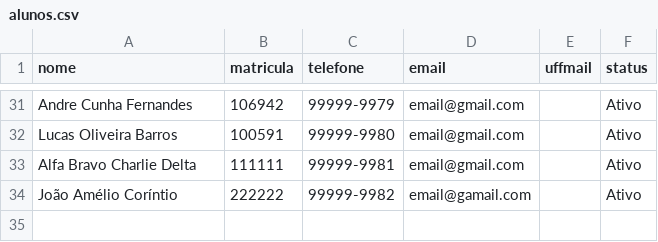
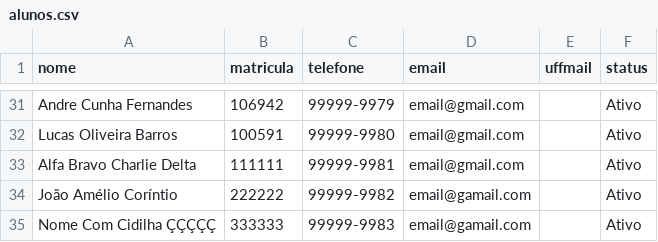
Before and after one commit to marcosestudo/desafio1_uffmail_generator, a CSV file: alunos.csv, drawn as a sheet; only a part is shown, gaps mark what is left out; the diff names each change by its address in the sheet, - before the commit and + after, or states it on an @@ line.

```diff
--- a/alunos.csv
+++ b/alunos.csv
+row 35: Nome Com Cidilha ÇÇÇÇÇ | 333333 | 99999-9983 | email@gamail.com |  | Ativo
```
Also changed, not shown: alunos_original.csv.
